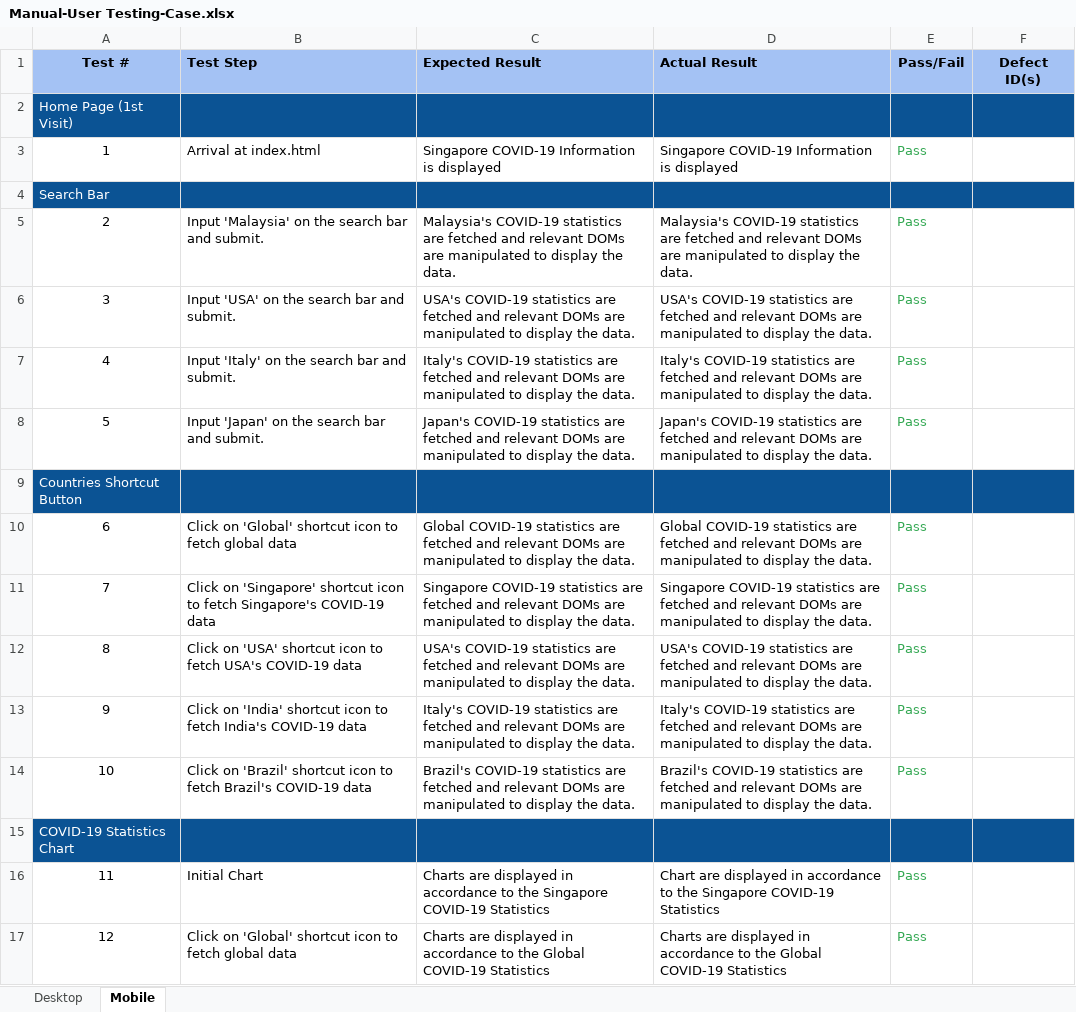
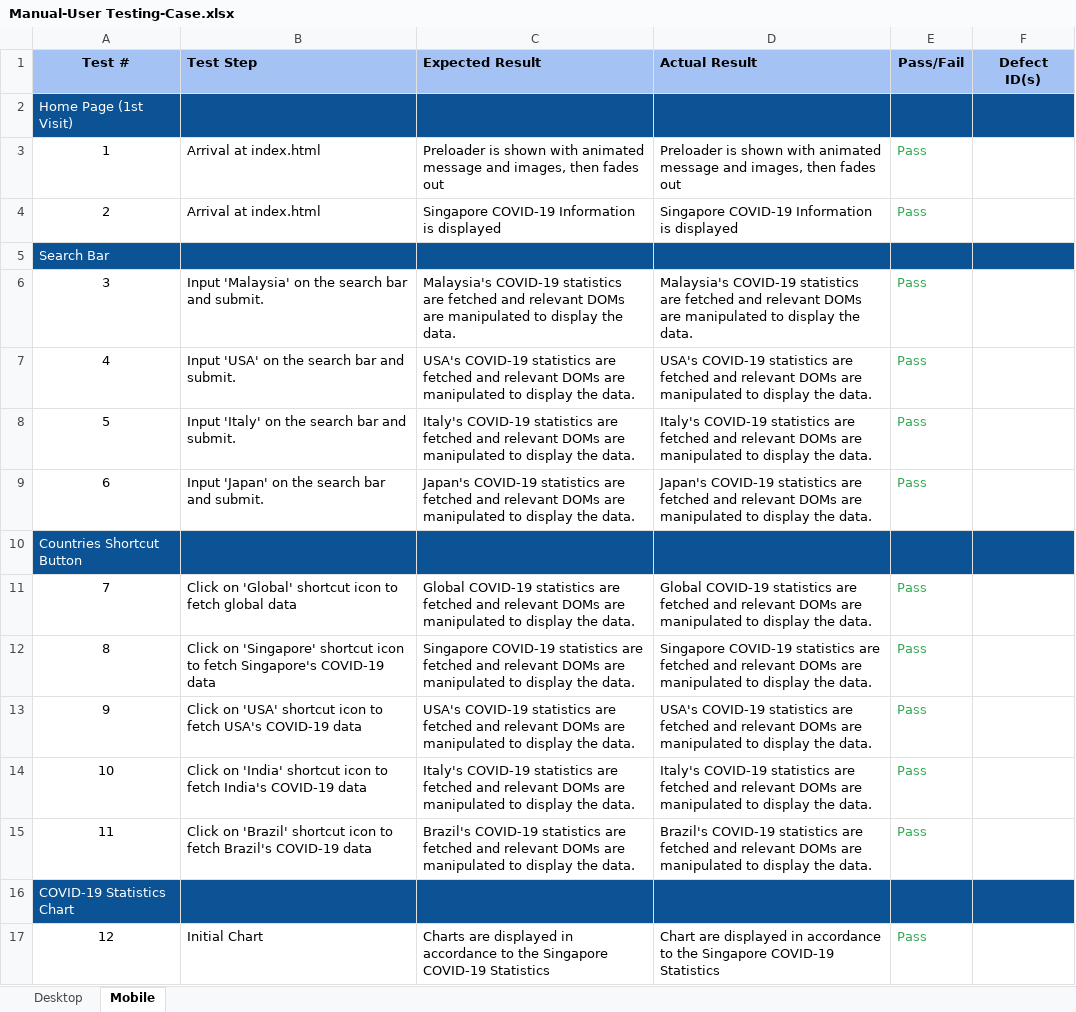
Before and after one commit to jordanchoi/ID_S10208161D_JordanChoi_Assg2, an Excel workbook: Site-Testing/Manual-User Testing-Case.xlsx, sheet Mobile, drawn as a sheet; only a part is shown; values as stored, in another font and other column widths than the file's, no borders; removed rows and columns are numbered as before the commit, all else as after; the diff covers the shown part only; the diff names each change by its address in the sheet, - before the commit and + after, or states it on an @@ line.

```diff
--- a/Site-Testing/Manual-User Testing-Case.xlsx (sheet Mobile)
+++ b/Site-Testing/Manual-User Testing-Case.xlsx (sheet Mobile)
-C3 (Expected Result): Singapore COVID-19 Information is displayed
+C3 (Expected Result): Preloader is shown with animated message and images, then fades out
-D3 (Actual Result): Singapore COVID-19 Information is displayed
+D3 (Actual Result): Preloader is shown with animated message and images, then fades out
+row 4: 2 | Arrival at index.html | Singapore COVID-19 Information is displayed | Singapore COVID-19 Information is displayed | Pass
-row 5: 2 | Input 'Malaysia' on the search bar and submit. | Malaysia's COVID-19 statistics are fetched and relevant DOMs are manipulated to display the data. | Malaysia's COVID-19 statistics are fetched and relevant DOMs are manipulated to display the data. | Pass
-B6 (Test Step): Input 'USA' on the search bar and submit.
+B6 (Test Step): Input 'Malaysia' on the search bar and submit.
-C6 (Expected Result): USA's COVID-19 statistics…
+C6 (Expected Result): Malaysia's COVID-19 statistics…
-D6 (Actual Result): USA's COVID-19 statistics…
+D6 (Actual Result): Malaysia's COVID-19 statistics…
-B7 (Test Step): Input 'Italy' on the search bar and submit.
+B7 (Test Step): Input 'USA' on the search bar and submit.
-C7 (Expected Result): Italy's COVID-19 statistics…
+C7 (Expected Result): USA's COVID-19 statistics…
-D7 (Actual Result): Italy's COVID-19 statistics…
+D7 (Actual Result): USA's COVID-19 statistics…
-B8 (Test Step): Input 'Japan' on the search bar and submit.
+B8 (Test Step): Input 'Italy' on the search bar and submit.
-C8 (Expected Result): Japan's COVID-19 statistics…
+C8 (Expected Result): Italy's COVID-19 statistics…
-D8 (Actual Result): Japan's COVID-19 statistics…
+D8 (Actual Result): Italy's COVID-19 statistics…
+row 9: 6 | Input 'Japan' on the search bar and submit. | Japan's COVID-19 statistics are fetched and relevant DOMs are manipulated to display the data. | Japan's COVID-19 statistics are fetched and relevant DOMs are manipulated to display the data. | Pass
-row 10: 6 | Click on 'Global' shortcut icon to fetch global data | Global COVID-19 statistics are fetched and relevant DOMs are manipulated to display the data. | Global COVID-19 statistics are fetched and relevant DOMs are manipulated to display the data. | Pass
-B11 (Test Step): Click on 'Singapore' shortcut icon to fetch Singapore's COVID-19 data
+B11 (Test Step): Click on 'Global' shortcut icon to fetch global data
-C11 (Expected Result): Singapore COVID-19 statistics…
+C11 (Expected Result): Global COVID-19 statistics…
-D11 (Actual Result): Singapore COVID-19 statistics…
+D11 (Actual Result): Global COVID-19 statistics…
-B12 (Test Step): Click on 'USA' shortcut icon to fetch USA's COVID-19 data
+B12 (Test Step): Click on 'Singapore' shortcut icon to fetch Singapore's COVID-19 data
-C12 (Expected Result): USA's COVID-19 statistics…
+C12 (Expected Result): Singapore COVID-19 statistics…
-D12 (Actual Result): USA's COVID-19 statistics…
+D12 (Actual Result): Singapore COVID-19 statistics…
-B13 (Test Step): Click on 'India' shortcut icon to fetch India's COVID-19 data
+B13 (Test Step): Click on 'USA' shortcut icon to fetch USA's COVID-19 data
-C13 (Expected Result): Italy's COVID-19 statistics…
+C13 (Expected Result): USA's COVID-19 statistics…
-D13 (Actual Result): Italy's COVID-19 statistics…
+D13 (Actual Result): USA's COVID-19 statistics…
-B14 (Test Step): Click on 'Brazil' shortcut icon to fetch Brazil's COVID-19 data
+B14 (Test Step): Click on 'India' shortcut icon to fetch India's COVID-19 data
-C14 (Expected Result): Brazil's COVID-19 statistics…
+C14 (Expected Result): Italy's COVID-19 statistics…
-D14 (Actual Result): Brazil's COVID-19 statistics…
+D14 (Actual Result): Italy's COVID-19 statistics…
+row 15: 11 | Click on 'Brazil' shortcut icon to fetch Brazil's COVID-19 data | Brazil's COVID-19 statistics are fetched and relevant DOMs are manipulated to display the data. | Brazil's COVID-19 statistics are fetched and relevant DOMs are manipulated to display the data. | Pass
-row 16: 11 | Initial Chart | Charts are displayed in accordance to the Singapore COVID-19 Statistics | Chart are displayed in accordance to the Singapore COVID-19 Statistics | Pass
-B17 (Test Step): Click on 'Global' shortcut icon to fetch global data
+B17 (Test Step): Initial Chart
-C17 (Expected Result): …to the Global COVID-19 Statistics
+C17 (Expected Result): …to the Singapore COVID-19 Statistics
-D17 (Actual Result): Charts are displayed in accordance to the Global COVID-19 Statistics
+D17 (Actual Result): Chart are displayed in accordance to the Singapore COVID-19 Statistics
```
Also changed, not shown: 1 added row and 23 edited cells elsewhere in this sheet, sheet Desktop, 14 other files.
